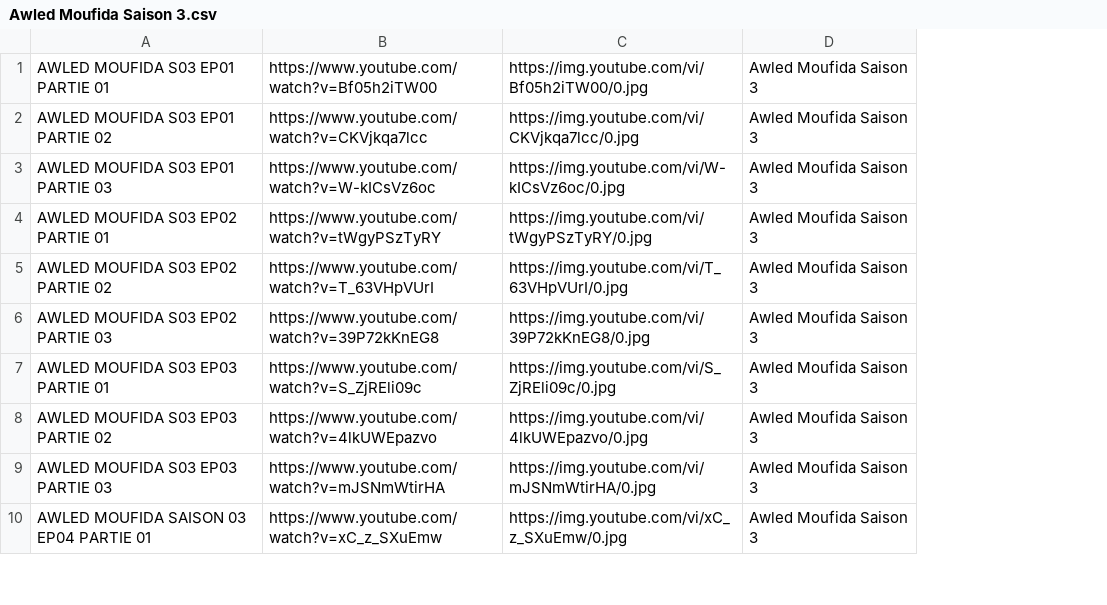
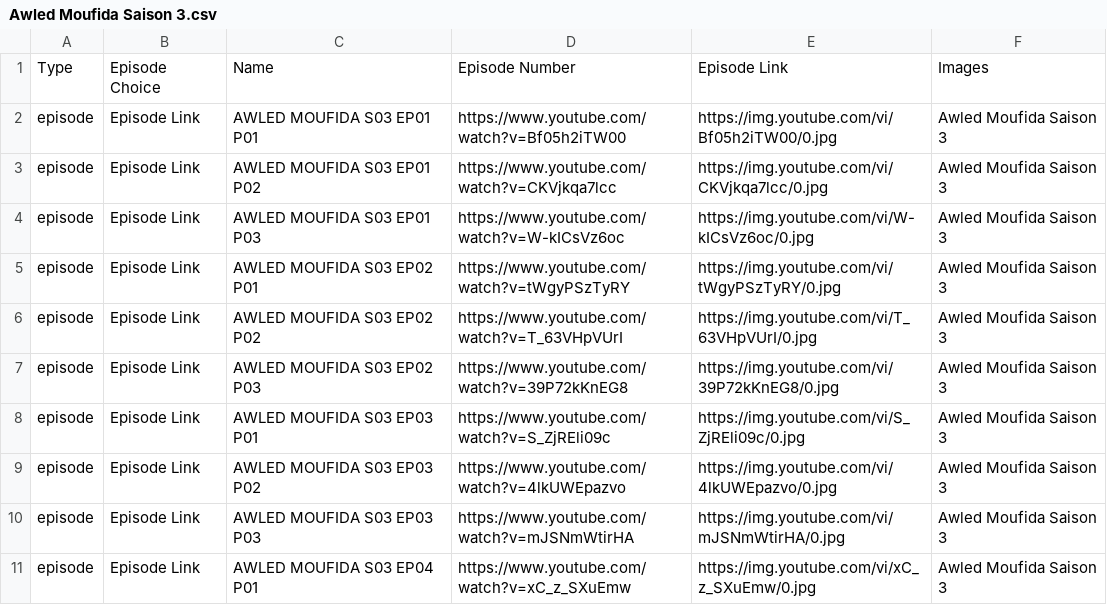
Before and after one commit to benamaraissam/iptv, a CSV file: Awled Moufida Saison 3.csv, drawn as a sheet; only a part is shown; removed rows and columns are numbered as before the commit, all else as after; the diff names each change by its address in the sheet, - before the commit and + after, or states it on an @@ line.

Commit message:
M3U File Updated 16/04/2020 09:23:50

```diff
--- a/Awled Moufida Saison 3.csv
+++ b/Awled Moufida Saison 3.csv
-column A, rows 1-10: AWLED MOUFIDA S03 EP01 PARTIE 01 | AWLED MOUFIDA S03 EP01 PARTIE 02 | AWLED MOUFIDA S03 EP01 PARTIE 03 | AWLED MOUFIDA S03 EP02 PARTIE 01 | AWLED MOUFIDA S03 EP02 PARTIE 02 | AWLED MOUFIDA S03 EP02 PARTIE 03 | AWLED MOUFIDA S03 EP03 PARTIE 01 | AWLED MOUFIDA S03 EP03 PARTIE 02 | AWLED MOUFIDA S03 EP03 PARTIE 03 | AWLED MOUFIDA SAISON 03 EP04 PARTIE 01
+column A, rows 2-11: all episode
+column B, rows 2-11: all Episode Link
+column C, rows 2-11: AWLED MOUFIDA S03 EP01 P01 | AWLED MOUFIDA S03 EP01 P02 | AWLED MOUFIDA S03 EP01 P03 | AWLED MOUFIDA S03 EP02 P01 | AWLED MOUFIDA S03 EP02 P02 | AWLED MOUFIDA S03 EP02 P03 | AWLED MOUFIDA S03 EP03 P01 | AWLED MOUFIDA S03 EP03 P02 | AWLED MOUFIDA S03 EP03 P03 | AWLED MOUFIDA S03 EP04 P01
+row 1: Type | Episode Choice | Name | Episode Number | Episode Link | Images
```
